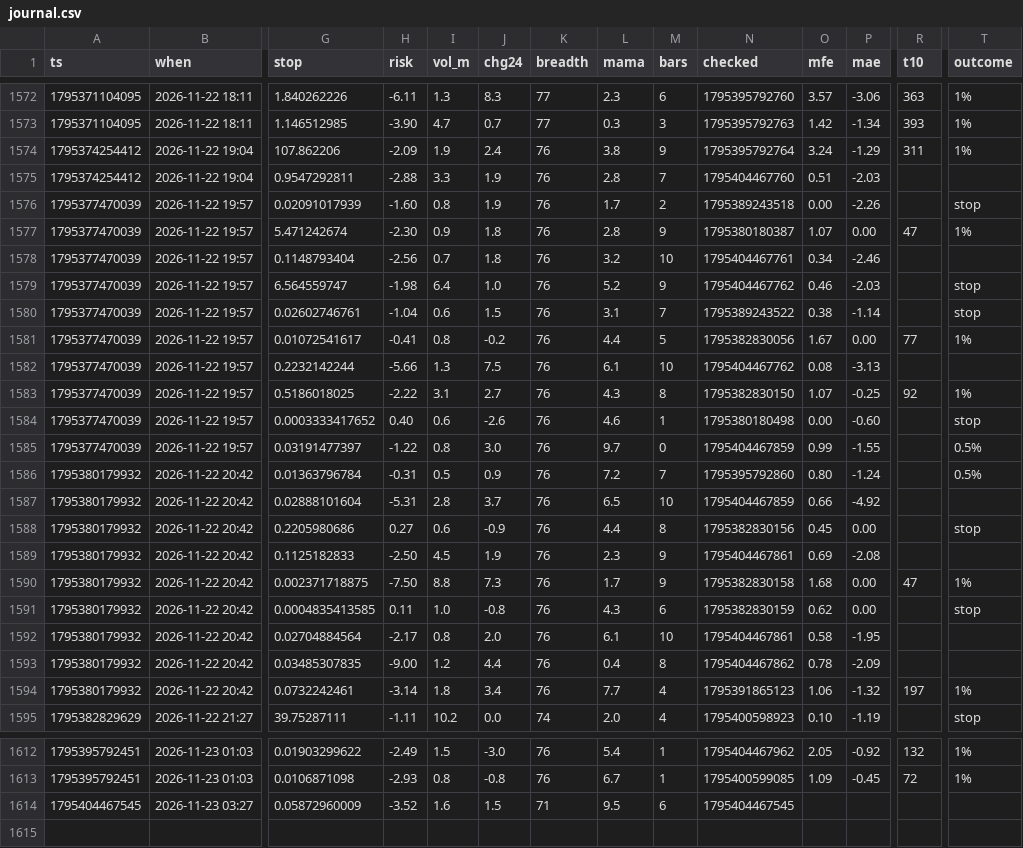
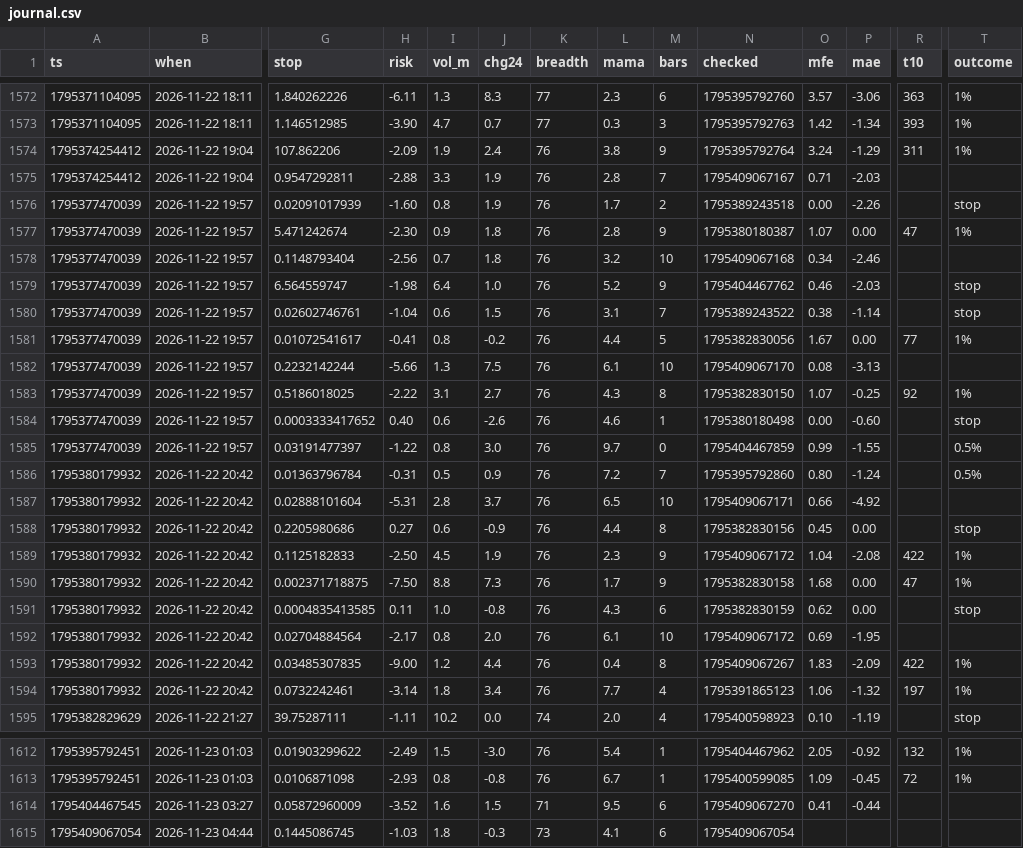
Before and after one commit to b3abderrahmane-lgtm/wissam, a CSV file: journal.csv, drawn as a sheet; only a part is shown, gaps mark what is left out; rows hold the shown columns only; the diff covers the shown part only; the diff names each change by its address in the sheet, - before the commit and + after, or states it on an @@ line.

Commit message:
settings + journal [skip ci]

```diff
--- a/journal.csv
+++ b/journal.csv
-N1575 (checked): 1795404467760
+N1575 (checked): 1795409067167
-O1575 (mfe): 0.51
+O1575 (mfe): 0.71
-N1578 (checked): 1795404467761
+N1578 (checked): 1795409067168
-N1582 (checked): 1795404467762
+N1582 (checked): 1795409067170
-N1587 (checked): 1795404467859
+N1587 (checked): 1795409067171
-N1589 (checked): 1795404467861
+N1589 (checked): 1795409067172
-O1589 (mfe): 0.69
+O1589 (mfe): 1.04
-R1589 (t10): (empty)
+R1589 (t10): 422
-T1589 (outcome): (empty)
+T1589 (outcome): 1%
-N1592 (checked): 1795404467861
+N1592 (checked): 1795409067172
-O1592 (mfe): 0.58
+O1592 (mfe): 0.69
-N1593 (checked): 1795404467862
+N1593 (checked): 1795409067267
-O1593 (mfe): 0.78
+O1593 (mfe): 1.83
-R1593 (t10): (empty)
+R1593 (t10): 422
-T1593 (outcome): (empty)
+T1593 (outcome): 1%
-N1614 (checked): 1795404467545
+N1614 (checked): 1795409067270
-O1614 (mfe): (empty)
+O1614 (mfe): 0.41
-P1614 (mae): (empty)
+P1614 (mae): -0.44
+row 1615: 1795409067054 | 2026-11-23 04:44 | 0.1445086745 | -1.03 | 1.8 | -0.3 | 73 | 4.1 | 6 | 1795409067054
```
Also changed, not shown: 16 edited cells elsewhere in this file.
